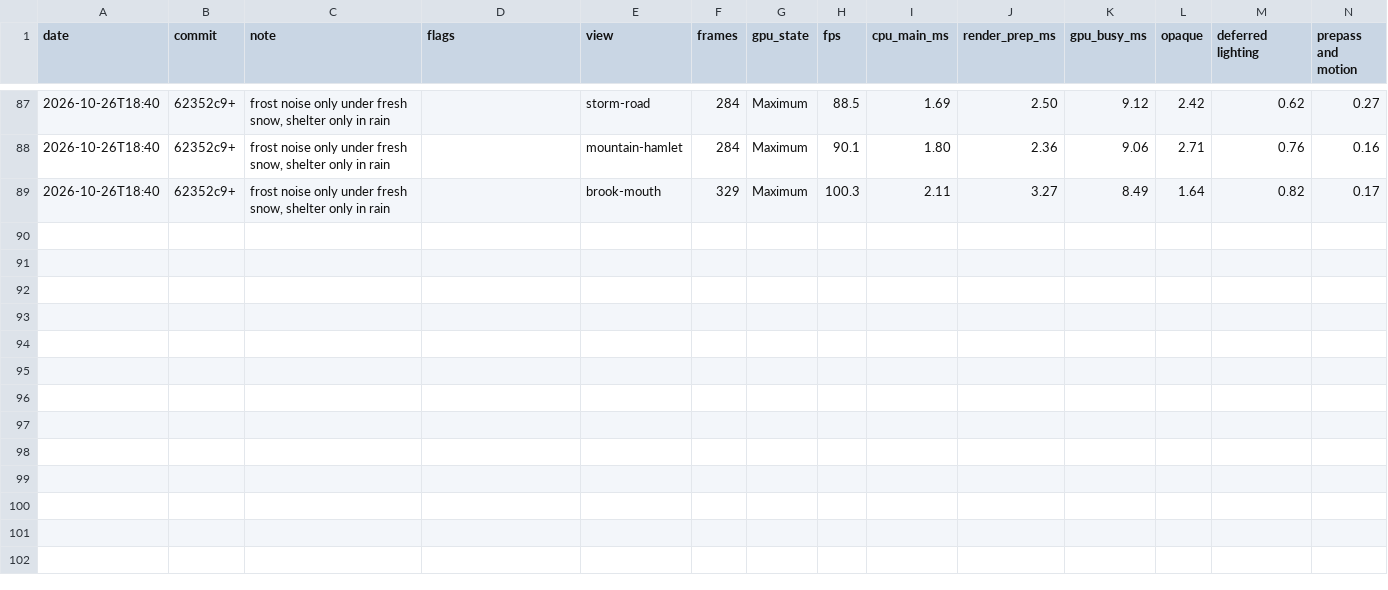
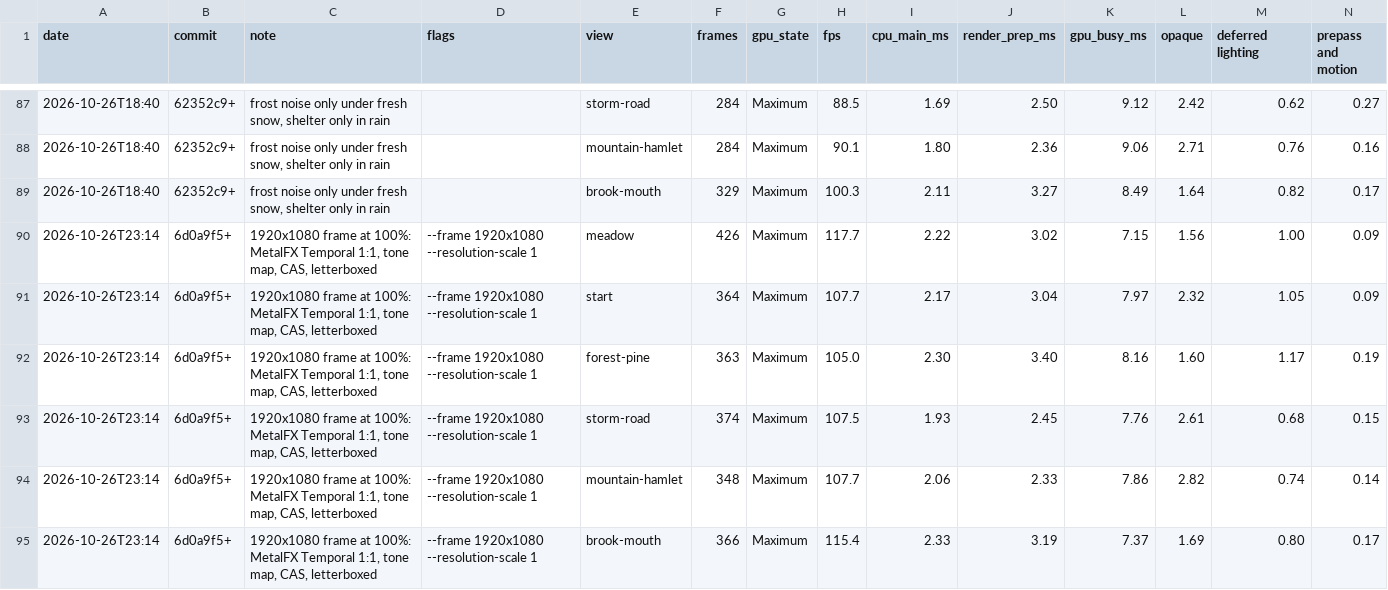
Before and after one commit to EugenePisotsky/Yarra, a CSV file: tools/bench_history.csv, drawn as a sheet; only a part is shown, gaps mark what is left out; rows hold the shown columns only; the diff names each change by its address in the sheet, - before the commit and + after, or states it on an @@ line.

```diff
--- a/tools/bench_history.csv
+++ b/tools/bench_history.csv
+row 90: 2026-10-26T23:14 | 6d0a9f5+ | 1920x1080 frame at 100%: MetalFX Temporal 1:1, tone map, CAS, letterboxed | --frame 1920x1080 --resolution-scale 1 | meadow | 426 | Maximum | 117.7 | 2.22 | 3.02 | 7.15 | 1.56 | 1.00 | 0.09
+row 91: 2026-10-26T23:14 | 6d0a9f5+ | 1920x1080 frame at 100%: MetalFX Temporal 1:1, tone map, CAS, letterboxed | --frame 1920x1080 --resolution-scale 1 | start | 364 | Maximum | 107.7 | 2.17 | 3.04 | 7.97 | 2.32 | 1.05 | 0.09
+row 92: 2026-10-26T23:14 | 6d0a9f5+ | 1920x1080 frame at 100%: MetalFX Temporal 1:1, tone map, CAS, letterboxed | --frame 1920x1080 --resolution-scale 1 | forest-pine | 363 | Maximum | 105.0 | 2.30 | 3.40 | 8.16 | 1.60 | 1.17 | 0.19
+row 93: 2026-10-26T23:14 | 6d0a9f5+ | 1920x1080 frame at 100%: MetalFX Temporal 1:1, tone map, CAS, letterboxed | --frame 1920x1080 --resolution-scale 1 | storm-road | 374 | Maximum | 107.5 | 1.93 | 2.45 | 7.76 | 2.61 | 0.68 | 0.15
+row 94: 2026-10-26T23:14 | 6d0a9f5+ | 1920x1080 frame at 100%: MetalFX Temporal 1:1, tone map, CAS, letterboxed | --frame 1920x1080 --resolution-scale 1 | mountain-hamlet | 348 | Maximum | 107.7 | 2.06 | 2.33 | 7.86 | 2.82 | 0.74 | 0.14
+row 95: 2026-10-26T23:14 | 6d0a9f5+ | 1920x1080 frame at 100%: MetalFX Temporal 1:1, tone map, CAS, letterboxed | --frame 1920x1080 --resolution-scale 1 | brook-mouth | 366 | Maximum | 115.4 | 2.33 | 3.19 | 7.37 | 1.69 | 0.80 | 0.17
```
Also changed, not shown: 11 other files.
